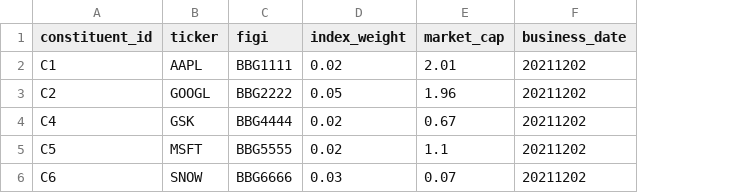
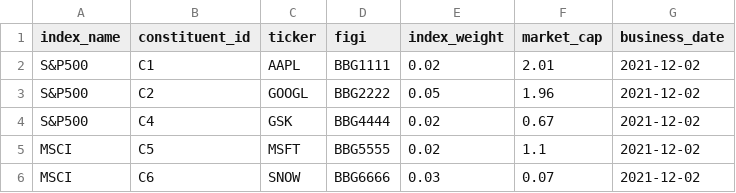
Before and after one commit to haraldmosh/spark-delta, a CSV file: data/index_20211204.csv, drawn as a sheet; addresses are those after the commit; the diff names each change by its address in the sheet, - before the commit and + after, or states it on an @@ line.

```diff
--- a/data/index_20211204.csv
+++ b/data/index_20211204.csv
+column A (index_name), rows 2-6: S&P500 | S&P500 | S&P500 | MSCI | MSCI
-G2:G6 (business_date): 20211202
+G2:G6 (business_date): 2021-12-02
```
Also changed, not shown: data/index_20211201.csv, data/index_20211202.csv, 3 other files.
